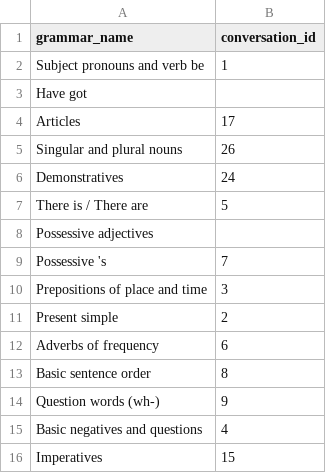
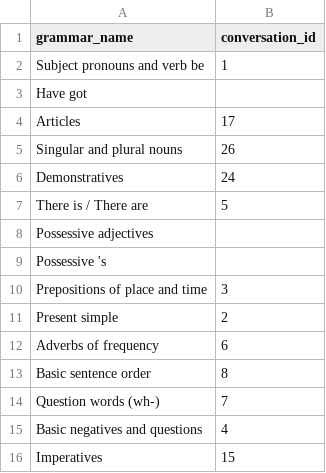
Before and after one commit to mohsenShakiba/Learnup-Data, a CSV file: grammars/a1_grammar_to_lessons.csv, drawn as a sheet.

Commit message:
updated conversation 7

```diff
--- a/grammars/a1_grammar_to_lessons.csv
+++ b/grammars/a1_grammar_to_lessons.csv
@@ -8,3 +8,3 @@ There is / There are,5
 Possessive adjectives,
-Possessive 's,7
+Possessive 's,
 Prepositions of place and time,3
@@ -13,3 +13,3 @@ Adverbs of frequency,6
 Basic sentence order,8
-Question words (wh-),9
+Question words (wh-),7
 Basic negatives and questions,4
```
Also changed, not shown: 1 other file.
